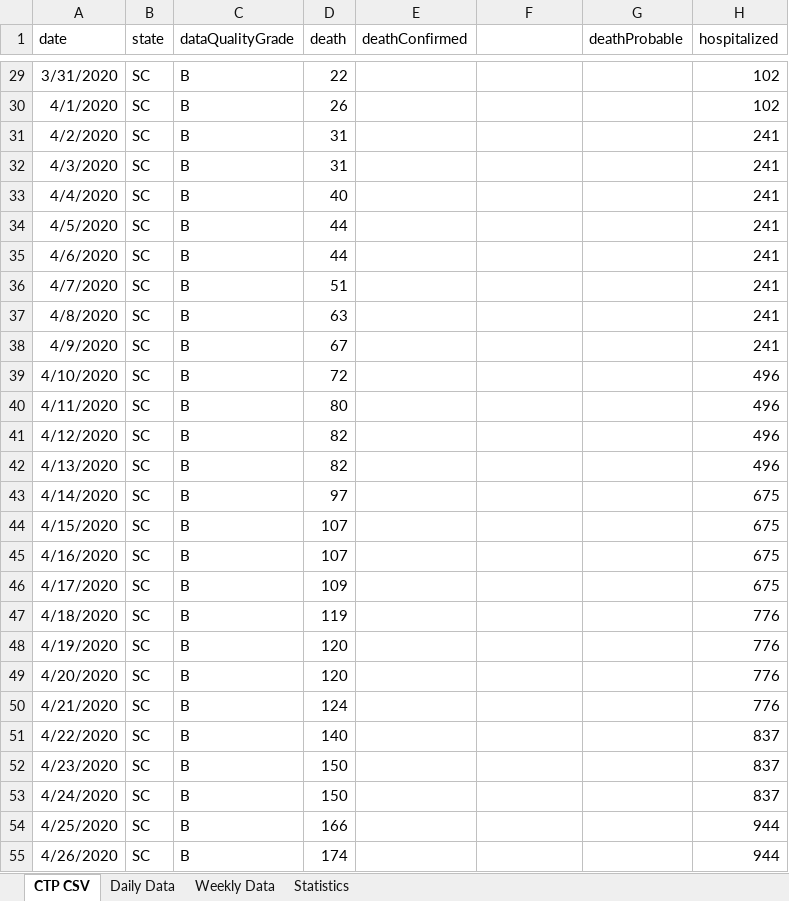
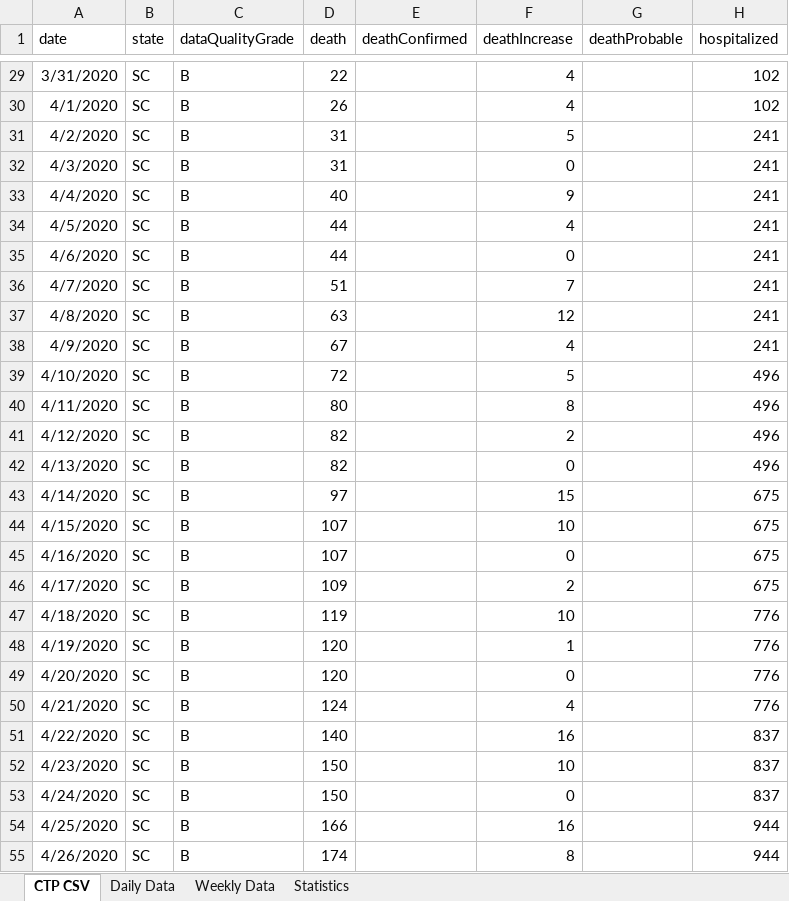
Before and after one commit to davidferrara23/ttn-clemson-covid-data, an Excel workbook: southCarolina.xlsx, sheet CTP CSV, drawn as a sheet; only a part is shown, gaps mark what is left out; values as stored, in another font and other column widths than the file's, no borders; the diff covers the shown part only; the diff names each change by its address in the sheet, - before the commit and + after, or states it on an @@ line.

```diff
--- a/southCarolina.xlsx (sheet CTP CSV)
+++ b/southCarolina.xlsx (sheet CTP CSV)
-F1: (empty)
+F1: deathIncrease
-F29:F30 (deathIncrease): (empty)
+F29:F30 (deathIncrease): 4
-F31 (deathIncrease): (empty)
+F31 (deathIncrease): 5
-F32 (deathIncrease): (empty)
+F32 (deathIncrease): 0
-F33 (deathIncrease): (empty)
+F33 (deathIncrease): 9
-F34 (deathIncrease): (empty)
+F34 (deathIncrease): 4
-F35 (deathIncrease): (empty)
+F35 (deathIncrease): 0
-F36 (deathIncrease): (empty)
+F36 (deathIncrease): 7
-F37 (deathIncrease): (empty)
+F37 (deathIncrease): 12
-F38 (deathIncrease): (empty)
+F38 (deathIncrease): 4
-F39 (deathIncrease): (empty)
+F39 (deathIncrease): 5
-F40 (deathIncrease): (empty)
+F40 (deathIncrease): 8
-F41 (deathIncrease): (empty)
+F41 (deathIncrease): 2
-F42 (deathIncrease): (empty)
+F42 (deathIncrease): 0
-F43 (deathIncrease): (empty)
+F43 (deathIncrease): 15
-F44 (deathIncrease): (empty)
+F44 (deathIncrease): 10
-F45 (deathIncrease): (empty)
+F45 (deathIncrease): 0
-F46 (deathIncrease): (empty)
+F46 (deathIncrease): 2
-F47 (deathIncrease): (empty)
+F47 (deathIncrease): 10
-F48 (deathIncrease): (empty)
+F48 (deathIncrease): 1
-F49 (deathIncrease): (empty)
+F49 (deathIncrease): 0
-F50 (deathIncrease): (empty)
+F50 (deathIncrease): 4
-F51 (deathIncrease): (empty)
+F51 (deathIncrease): 16
-F52 (deathIncrease): (empty)
+F52 (deathIncrease): 10
-F53 (deathIncrease): (empty)
+F53 (deathIncrease): 0
-F54 (deathIncrease): (empty)
+F54 (deathIncrease): 16
-F55 (deathIncrease): (empty)
+F55 (deathIncrease): 8
```
Also changed, not shown: 7 added rows and 216 edited cells elsewhere in this sheet, sheet Weekly Data, sheet Daily Data, clemsonDashboard.xlsx, pickensCountySC.xlsx.
